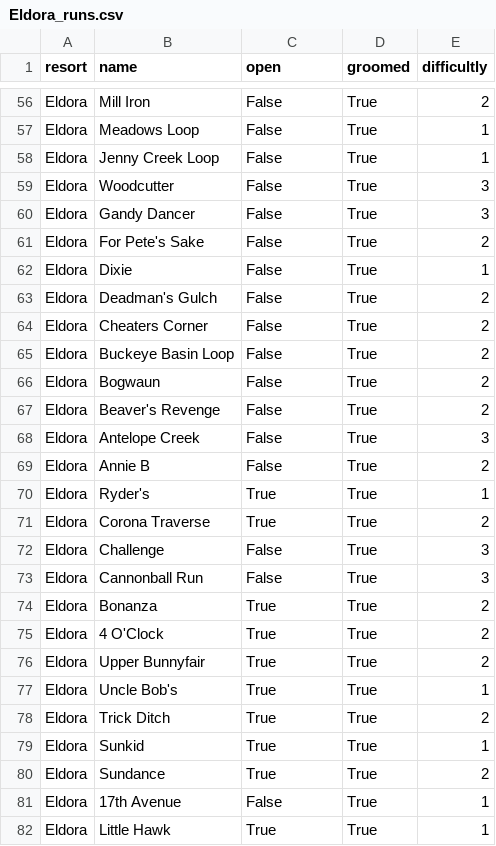
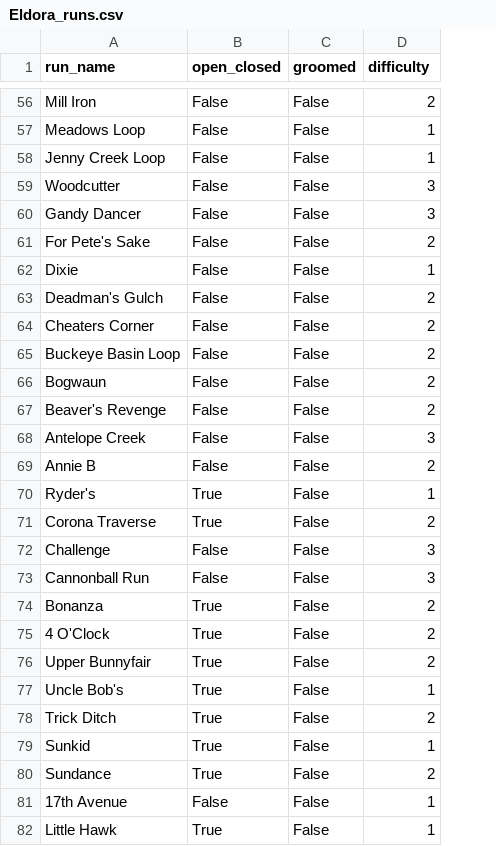
Before and after one commit to Blocherge/CSCI3308-014-02-Group-Project, a CSV file: ProjectSourceCode/Api_Implementation/output/Eldora_runs.csv, drawn as a sheet; only a part is shown, gaps mark what is left out; removed rows and columns are numbered as before the commit, all else as after; the diff covers the shown part only; the diff names each change by its address in the sheet, - before the commit and + after, or states it on an @@ line.

```diff
--- a/ProjectSourceCode/Api_Implementation/output/Eldora_runs.csv
+++ b/ProjectSourceCode/Api_Implementation/output/Eldora_runs.csv
-column A (resort), rows 56-82: all Eldora
-A1: name
+A1: run_name
-B1: open
+B1: open_closed
-D1: difficultly
+D1: difficulty
-C56:C82 (groomed): True
+C56:C82 (groomed): False
```
Also changed, not shown: 63 edited cells elsewhere in this file, ProjectSourceCode/Api_Implementation/output/Copper_runs.csv, ProjectSourceCode/Api_Implementation/output/Steamboat_lifts.csv, 9 other files.
